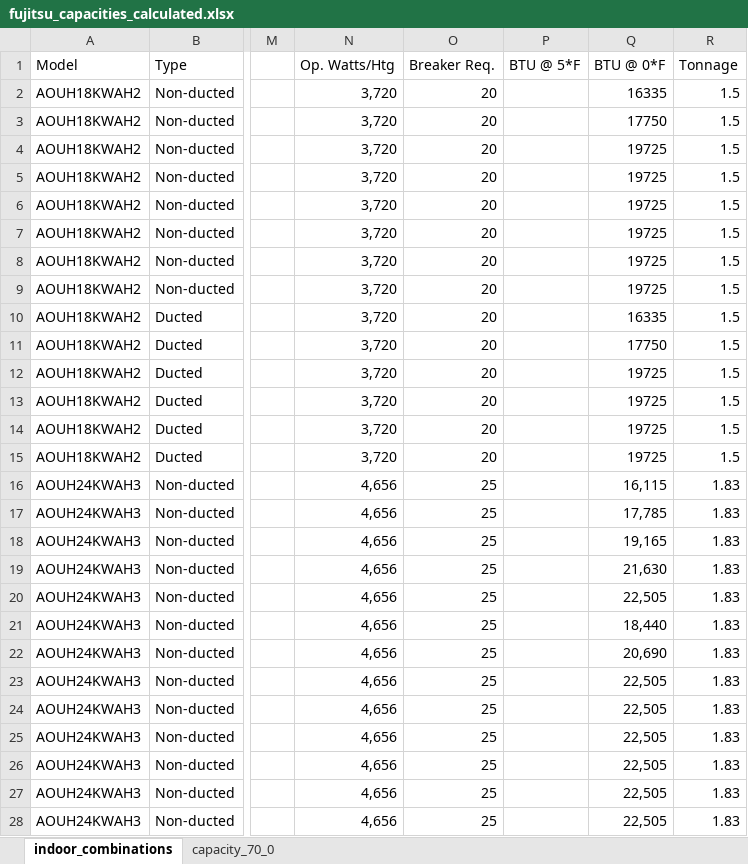
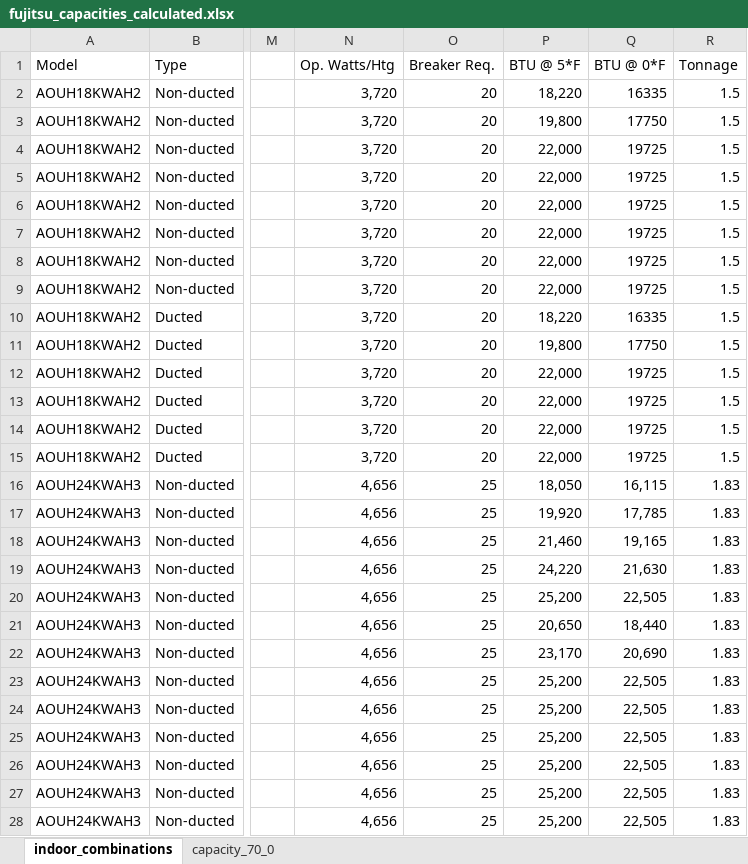
Before and after one commit to alextwest/ashp_calculator, an Excel workbook: backend/assets/data/fujitsu_capacities_calculated.xlsx, sheet indoor_combinations, drawn as a sheet; only a part is shown, gaps mark what is left out; values as stored, in another font and other column widths than the file's, no borders; the diff covers the shown part only; the diff names each change by its address in the sheet, - before the commit and + after, or states it on an @@ line.

Commit message:
modified fujistsu model information excel with extra details

```diff
--- a/backend/assets/data/fujitsu_capacities_calculated.xlsx (sheet indoor_combinations)
+++ b/backend/assets/data/fujitsu_capacities_calculated.xlsx (sheet indoor_combinations)
-P2 (BTU @ 5*F): (empty)
+P2 (BTU @ 5*F): 18,220
-P3 (BTU @ 5*F): (empty)
+P3 (BTU @ 5*F): 19,800
-P4:P9 (BTU @ 5*F): (empty)
+P4:P9 (BTU @ 5*F): 22,000
-P10 (BTU @ 5*F): (empty)
+P10 (BTU @ 5*F): 18,220
-P11 (BTU @ 5*F): (empty)
+P11 (BTU @ 5*F): 19,800
-P12:P15 (BTU @ 5*F): (empty)
+P12:P15 (BTU @ 5*F): 22,000
-P16 (BTU @ 5*F): (empty)
+P16 (BTU @ 5*F): 18,050
-P17 (BTU @ 5*F): (empty)
+P17 (BTU @ 5*F): 19,920
-P18 (BTU @ 5*F): (empty)
+P18 (BTU @ 5*F): 21,460
-P19 (BTU @ 5*F): (empty)
+P19 (BTU @ 5*F): 24,220
-P20 (BTU @ 5*F): (empty)
+P20 (BTU @ 5*F): 25,200
-P21 (BTU @ 5*F): (empty)
+P21 (BTU @ 5*F): 20,650
-P22 (BTU @ 5*F): (empty)
+P22 (BTU @ 5*F): 23,170
-P23:P28 (BTU @ 5*F): (empty)
+P23:P28 (BTU @ 5*F): 25,200
```
Also changed, not shown: 149 edited cells elsewhere in this sheet.
